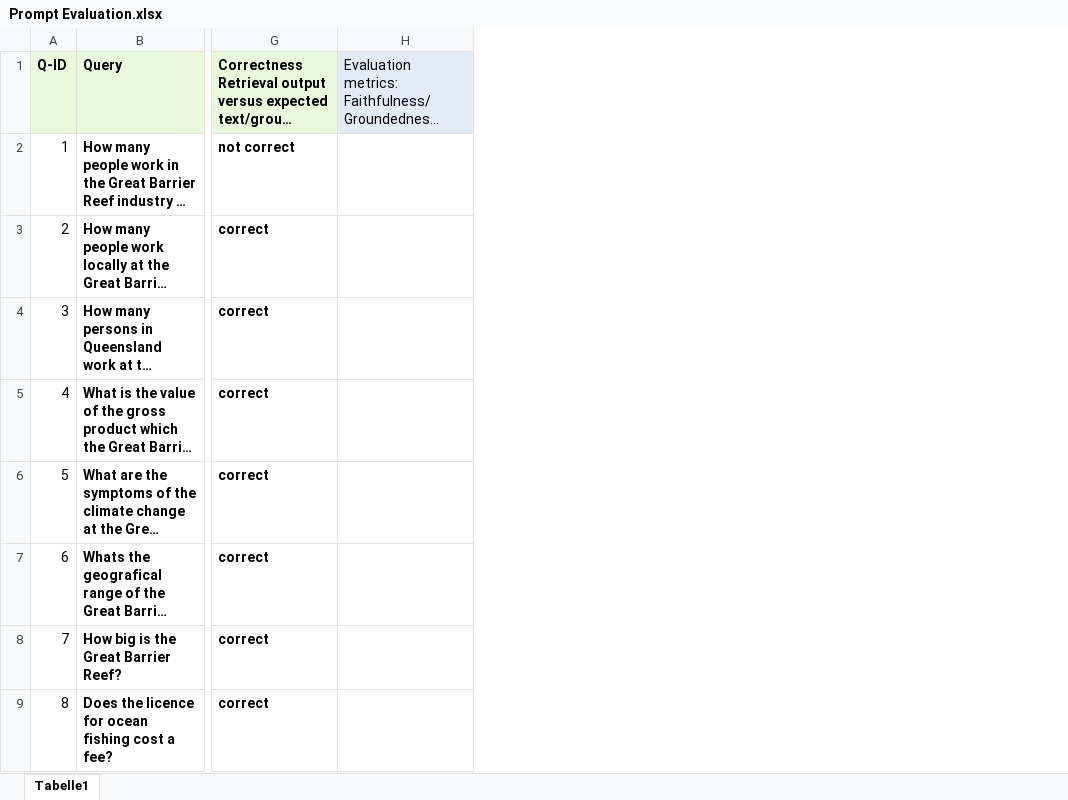
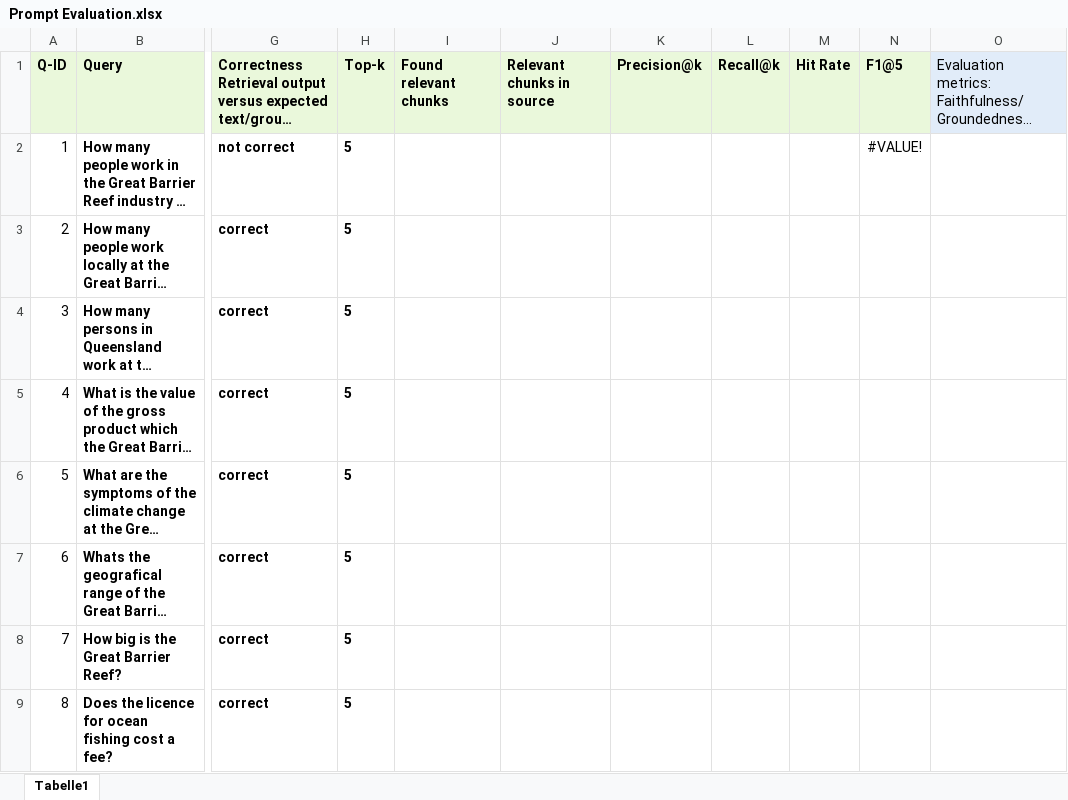
Before and after one commit to MerlindCPohl/rag_project_great_barrier_reef, an Excel workbook: data/Prompt Evaluation.xlsx, sheet Tabelle1, drawn as a sheet; only a part is shown, gaps mark what is left out; long unchanged cells end in …; values as stored, in another font and other column widths than the file's, no borders; the diff names each change by its address in the sheet, - before the commit and + after, or states it on an @@ line.

Commit message:
adjustments to the excel table

```diff
--- a/data/Prompt Evaluation.xlsx (sheet Tabelle1)
+++ b/data/Prompt Evaluation.xlsx (sheet Tabelle1)
+column H, rows 1-9: Top-k | 5 | 5 | 5 | 5 | 5 | 5 | 5 | 5
+column I, row 1: Found relevant chunks
+column J, row 1: Relevant chunks in source
+column K, row 1: Precision@k
+column L, row 1: Recall@k
+column M, row 1: Hit Rate
+column N, rows 1-2: F1@5 | #VALUE!
```
Also changed, not shown: 1 other file.
